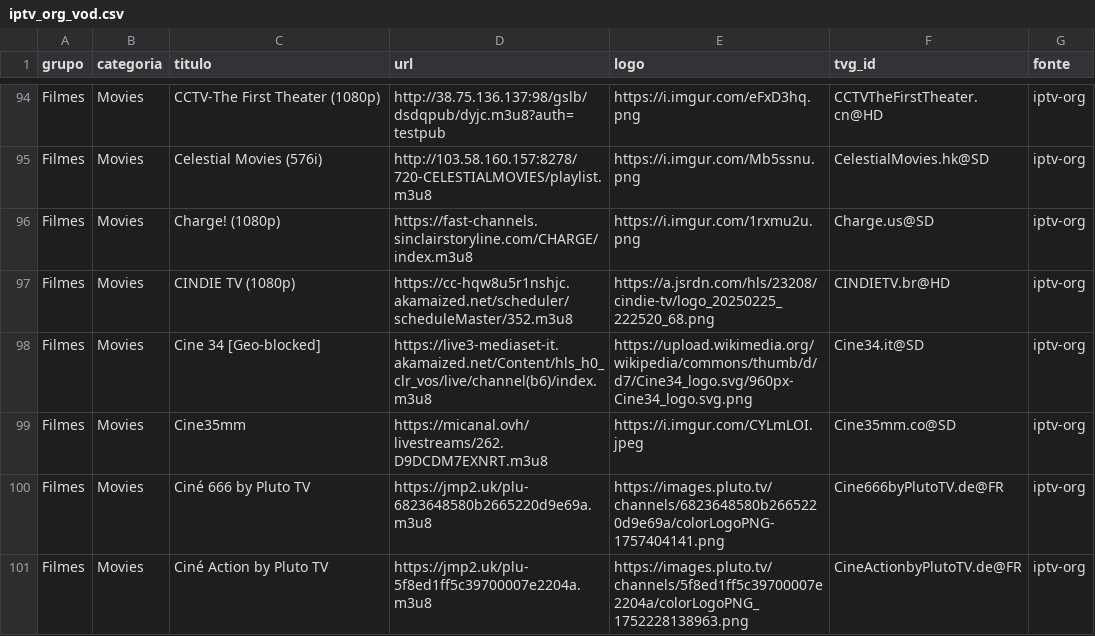
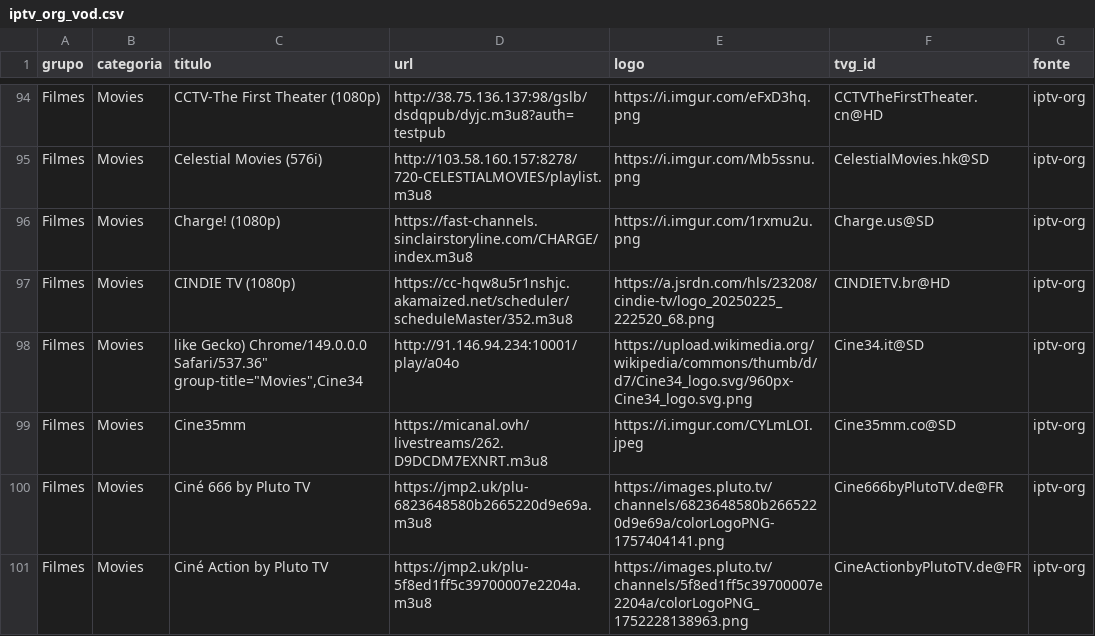
Before and after one commit to kaykewf13/animeout, a CSV file: sources/iptv_org_vod.csv, drawn as a sheet; only a part is shown, gaps mark what is left out; the diff covers the shown part only.

Commit message:
auto update live + stable VOD

```diff
--- a/sources/iptv_org_vod.csv
+++ b/sources/iptv_org_vod.csv
@@ -97,3 +97,3 @@ Filmes,Movies,Charge! (1080p),https://fast-channels.sinclairstoryline.com/CHARGE
 Filmes,Movies,CINDIE TV (1080p),https://cc-hqw8u5r1nshjc.akamaized.net/scheduler/scheduleMaster/352.m3u8,https://a.jsrdn.com/hls/23208/cindie-tv/logo_20250225_222520_68.png,CINDIETV.br@HD,iptv-org
-Filmes,Movies,Cine 34 [Geo-blocked],https://live3-mediaset-it.akamaized.net/Content/hls_h0_clr_vos/live/channel(b6)/index.m3u8,https://upload.wikimedia.org/wikipedia/commons/thumb/d/d7/Cine34_logo.svg/960px-Cine34_logo.svg.png,Cine34.it@SD,iptv-org
+Filmes,Movies,"like Gecko) Chrome/149.0.0.0 Safari/537.36"" group-title=""Movies"",Cine34",http://91.146.94.234:10001/play/a04o,https://upload.wikimedia.org/wikipedia/commons/thumb/d/d7/Cine34_logo.svg/960px-Cine34_logo.svg.png,Cine34.it@SD,iptv-org
 Filmes,Movies,Cine35mm,https://micanal.ovh/livestreams/262.D9DCDM7EXNRT.m3u8,https://i.imgur.com/CYLmLOI.jpeg,Cine35mm.co@SD,iptv-org
```
Also changed, not shown: 10 added rows, 1 removed row and 6 edited cells elsewhere in this file, 2 other files.
